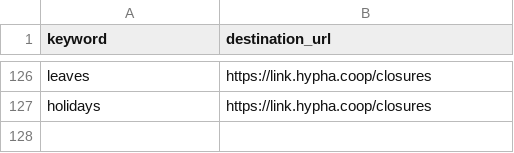
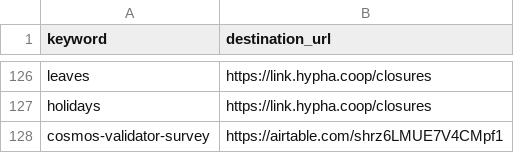
Before and after one commit to hyphacoop/configurations, a CSV file: hyphacoop/shortlinks/shortlinks.csv, drawn as a sheet; only a part is shown, gaps mark what is left out; the diff names each change by its address in the sheet, - before the commit and + after, or states it on an @@ line.

Commit message:
add cosmos survey

```diff
--- a/hyphacoop/shortlinks/shortlinks.csv
+++ b/hyphacoop/shortlinks/shortlinks.csv
+row 128: cosmos-validator-survey | https://airtable.com/shrz6LMUE7V4CMpf1
```
